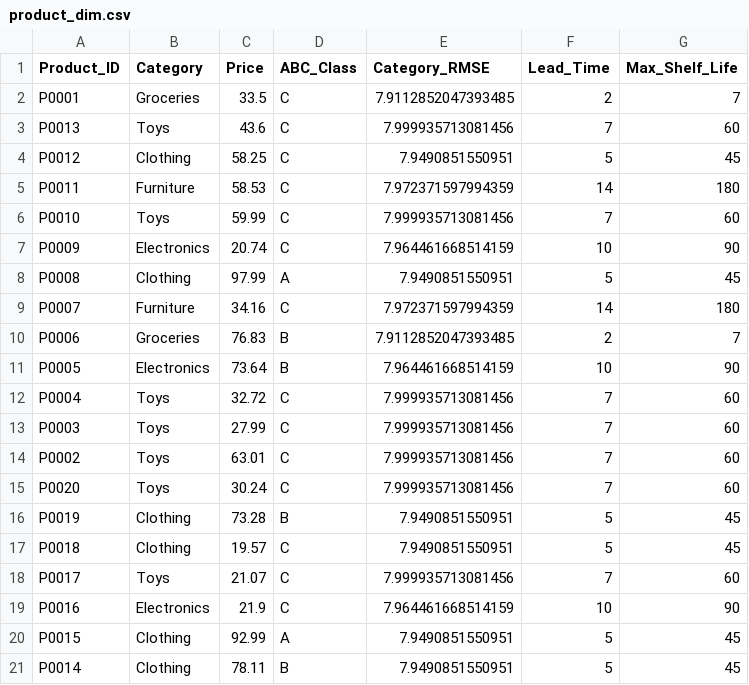
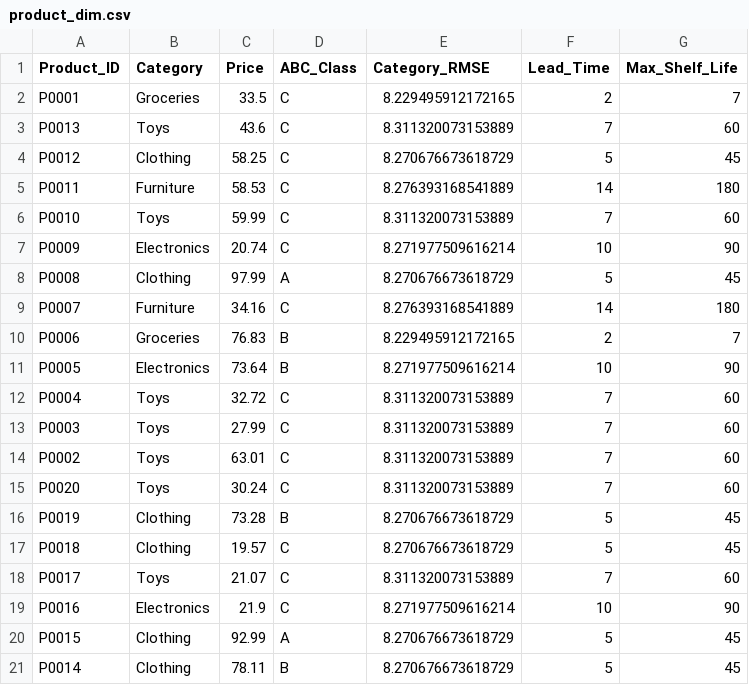
Before and after one commit to michaelcampbell215/Inventory-Capital-Optimizer, a CSV file: data/processed/product_dim.csv, drawn as a sheet.

Commit message:
feat: implement inventory optimization pipeline and generate processed star schema data files

```diff
--- a/data/processed/product_dim.csv
+++ b/data/processed/product_dim.csv
@@ -1,21 +1,21 @@
 Product_ID,Category,Price,ABC_Class,Category_RMSE,Lead_Time,Max_Shelf_Life
-P0001,Groceries,33.5,C,7.9112852047393485,2,7
-P0013,Toys,43.6,C,7.999935713081456,7,60
-P0012,Clothing,58.25,C,7.9490851550951,5,45
-P0011,Furniture,58.53,C,7.972371597994359,14,180
-P0010,Toys,59.99,C,7.999935713081456,7,60
-P0009,Electronics,20.74,C,7.964461668514159,10,90
-P0008,Clothing,97.99,A,7.9490851550951,5,45
-P0007,Furniture,34.16,C,7.972371597994359,14,180
-P0006,Groceries,76.83,B,7.9112852047393485,2,7
-P0005,Electronics,73.64,B,7.964461668514159,10,90
-P0004,Toys,32.72,C,7.999935713081456,7,60
-P0003,Toys,27.99,C,7.999935713081456,7,60
-P0002,Toys,63.01,C,7.999935713081456,7,60
-P0020,Toys,30.24,C,7.999935713081456,7,60
-P0019,Clothing,73.28,B,7.9490851550951,5,45
-P0018,Clothing,19.57,C,7.9490851550951,5,45
-P0017,Toys,21.07,C,7.999935713081456,7,60
-P0016,Electronics,21.9,C,7.964461668514159,10,90
-P0015,Clothing,92.99,A,7.9490851550951,5,45
-P0014,Clothing,78.11,B,7.9490851550951,5,45
+P0001,Groceries,33.5,C,8.229495912172165,2,7
+P0013,Toys,43.6,C,8.311320073153889,7,60
+P0012,Clothing,58.25,C,8.270676673618729,5,45
+P0011,Furniture,58.53,C,8.276393168541889,14,180
+P0010,Toys,59.99,C,8.311320073153889,7,60
+P0009,Electronics,20.74,C,8.271977509616214,10,90
+P0008,Clothing,97.99,A,8.270676673618729,5,45
+P0007,Furniture,34.16,C,8.276393168541889,14,180
+P0006,Groceries,76.83,B,8.229495912172165,2,7
+P0005,Electronics,73.64,B,8.271977509616214,10,90
+P0004,Toys,32.72,C,8.311320073153889,7,60
+P0003,Toys,27.99,C,8.311320073153889,7,60
+P0002,Toys,63.01,C,8.311320073153889,7,60
+P0020,Toys,30.24,C,8.311320073153889,7,60
+P0019,Clothing,73.28,B,8.270676673618729,5,45
+P0018,Clothing,19.57,C,8.270676673618729,5,45
+P0017,Toys,21.07,C,8.311320073153889,7,60
+P0016,Electronics,21.9,C,8.271977509616214,10,90
+P0015,Clothing,92.99,A,8.270676673618729,5,45
+P0014,Clothing,78.11,B,8.270676673618729,5,45
```
Also changed, not shown: data/processed/date_dim.csv, 5 other files.
